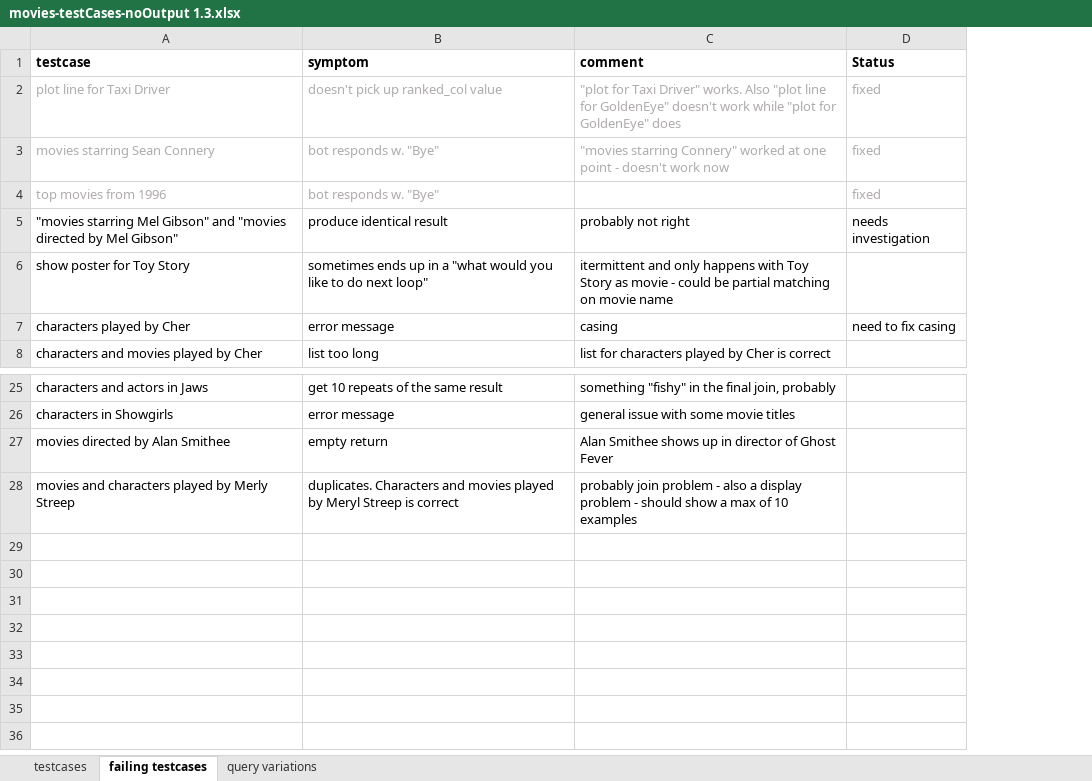
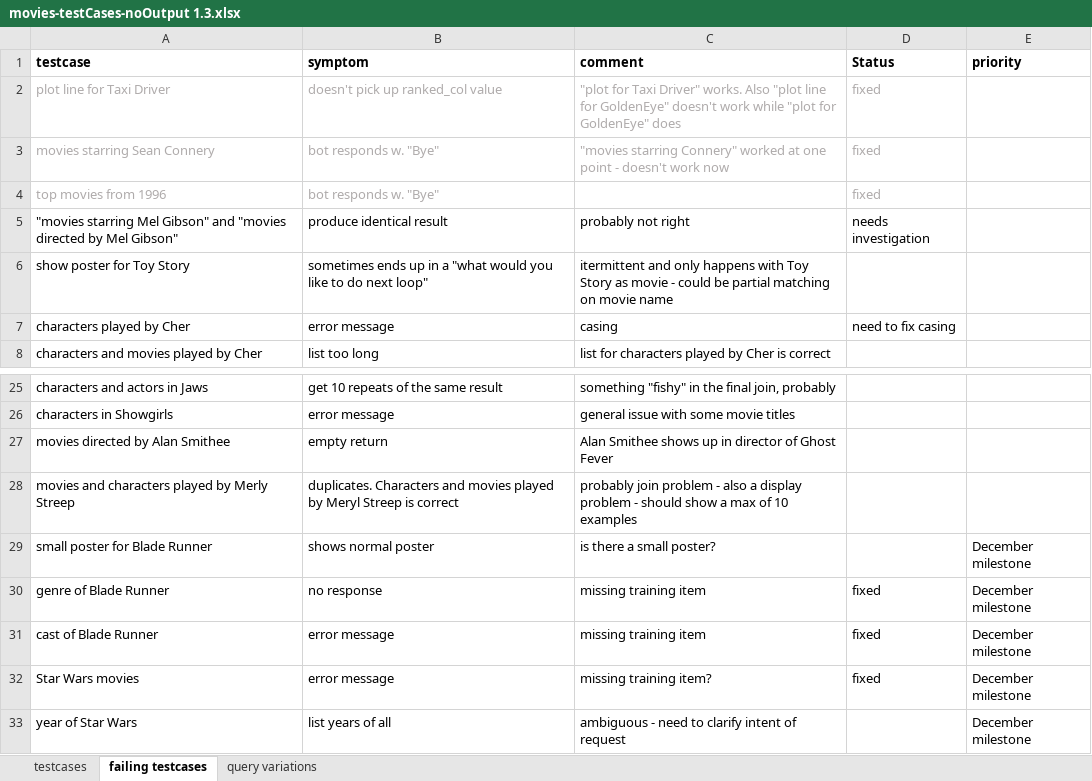
Before and after one commit to ryanmark1867/chatbot, an Excel workbook: testcases/movies-testCases-noOutput 1.3.xlsx, sheet failing testcases, drawn as a sheet; only a part is shown, gaps mark what is left out; values as stored, in another font and other column widths than the file's, no borders; the diff names each change by its address in the sheet, - before the commit and + after, or states it on an @@ line.

Commit message:
Add files via upload

```diff
--- a/testcases/movies-testCases-noOutput 1.3.xlsx (sheet failing testcases)
+++ b/testcases/movies-testCases-noOutput 1.3.xlsx (sheet failing testcases)
+column E (priority), empty
+row 29: small poster for Blade Runner | shows normal poster | is there a small poster? |  | December milestone
+row 30: genre of Blade Runner | no response | missing training item | fixed | December milestone
+row 31: cast of Blade Runner | error message | missing training item | fixed | December milestone
+row 32: Star Wars movies | error message | missing training item? | fixed | December milestone
+row 33: year of Star Wars | list years of all | ambiguous - need to clarify intent of request |  | December milestone
```
